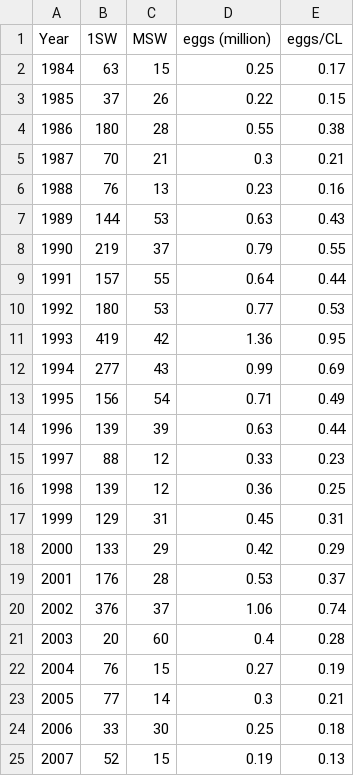
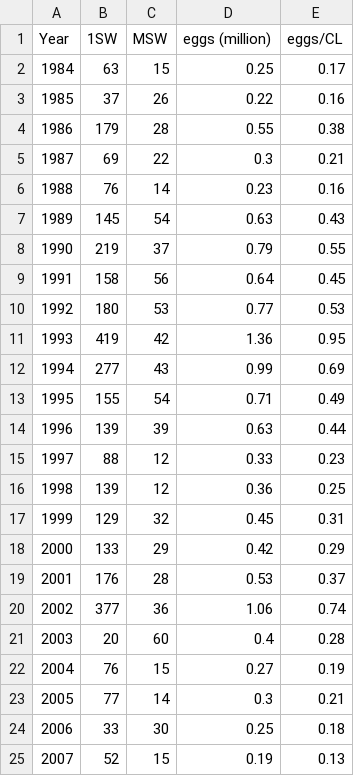
Before and after one commit to ORE-DiaPFC/Abondance, a CSV file: CIEM/Table8_Nivelle_2018.csv, drawn as a sheet; only a part is shown; the diff covers the shown part only.

```diff
--- a/CIEM/Table8_Nivelle_2018.csv
+++ b/CIEM/Table8_Nivelle_2018.csv
@@ -2,9 +2,9 @@
 1984,63,15,0.25,0.17
-1985,37,26,0.22,0.15
-1986,180,28,0.55,0.38
-1987,70,21,0.3,0.21
-1988,76,13,0.23,0.16
-1989,144,53,0.63,0.43
+1985,37,26,0.22,0.16
+1986,179,28,0.55,0.38
+1987,69,22,0.3,0.21
+1988,76,14,0.23,0.16
+1989,145,54,0.63,0.43
 1990,219,37,0.79,0.55
-1991,157,55,0.64,0.44
+1991,158,56,0.64,0.45
 1992,180,53,0.77,0.53
@@ -12,3 +12,3 @@
 1994,277,43,0.99,0.69
-1995,156,54,0.71,0.49
+1995,155,54,0.71,0.49
 1996,139,39,0.63,0.44
@@ -16,6 +16,6 @@
 1998,139,12,0.36,0.25
-1999,129,31,0.45,0.31
+1999,129,32,0.45,0.31
 2000,133,29,0.42,0.29
 2001,176,28,0.53,0.37
-2002,376,37,1.06,0.74
+2002,377,36,1.06,0.74
 2003,20,60,0.4,0.28
```
Also changed, not shown: 8 edited cells elsewhere in this file, CIEM/Table9_Nivelle_2018.csv, Nivelle/adult/results/Results_adult_2018.csv, 2 other files.
